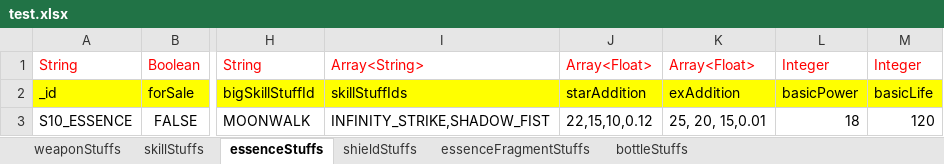
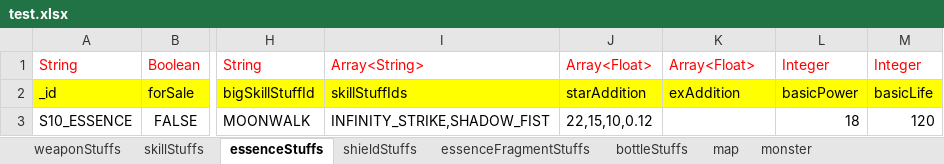
Before and after one commit to noahzark/Xlsx2Json, an Excel workbook: test.xlsx, sheet essenceStuffs, drawn as a sheet; only a part is shown, gaps mark what is left out; values as stored, in another font and other column widths than the file's, no borders; the diff names each change by its address in the sheet, - before the commit and + after, or states it on an @@ line.

```diff
--- a/test.xlsx (sheet essenceStuffs)
+++ b/test.xlsx (sheet essenceStuffs)
+sheet tab: map
+sheet tab: monster
-K3: 25, 20, 15,0.01
+K3: (empty)
```
Also changed, not shown: 3 other files.
